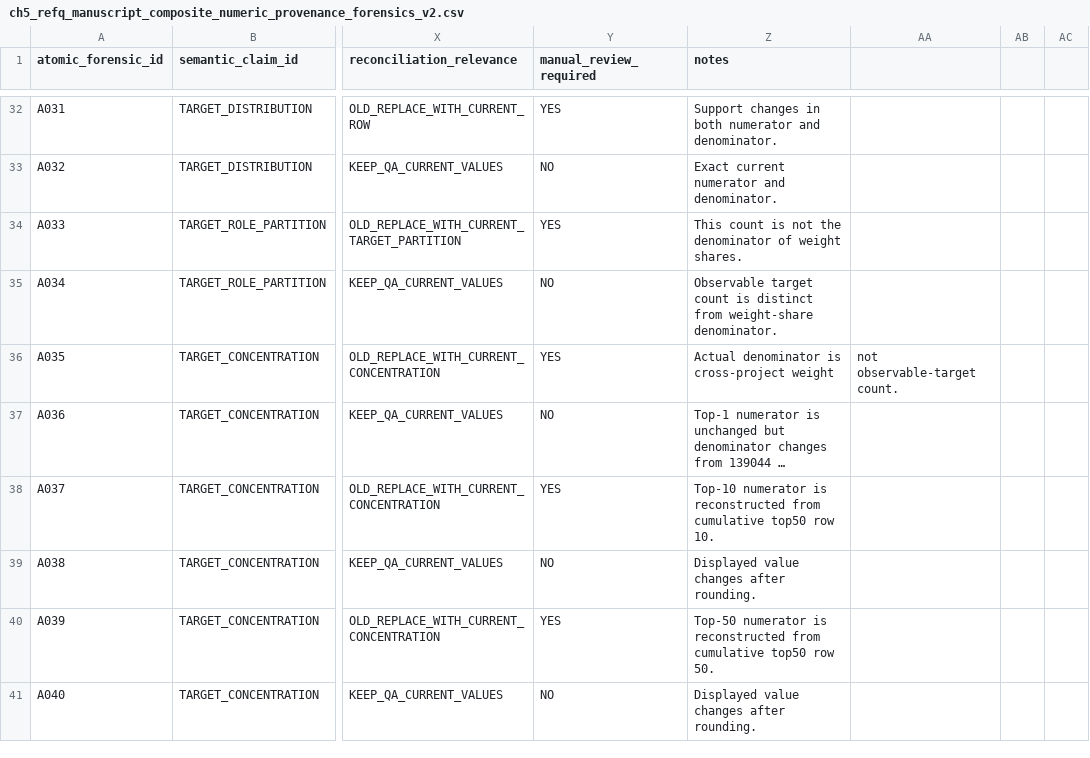
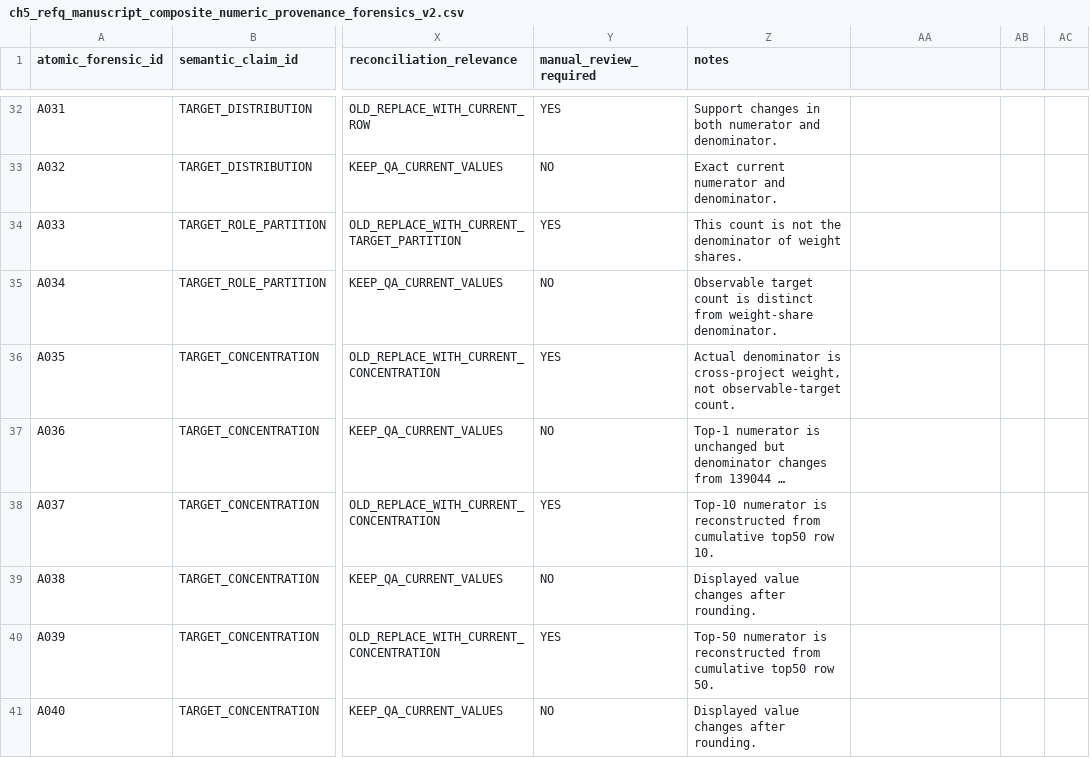
Before and after one commit to birdflyi/OSDB_RefQ, a CSV file: docs/freeze/ch5_refq_manuscript_composite_numeric_provenance_forensics_v2.csv, drawn as a sheet; only a part is shown, gaps mark what is left out; long unchanged cells end in …; the diff covers the shown part only; the diff names each change by its address in the sheet, - before the commit and + after, or states it on an @@ line.

```diff
--- a/docs/freeze/ch5_refq_manuscript_composite_numeric_provenance_forensics_v2.csv
+++ b/docs/freeze/ch5_refq_manuscript_composite_numeric_provenance_forensics_v2.csv
-Z36 (notes): …is cross-project weight
+Z36 (notes): …is cross-project weight, not observable-target count.
-AA36: not observable-target count.
+AA36: (empty)
```
Also changed, not shown: 32 edited cells elsewhere in this file.
